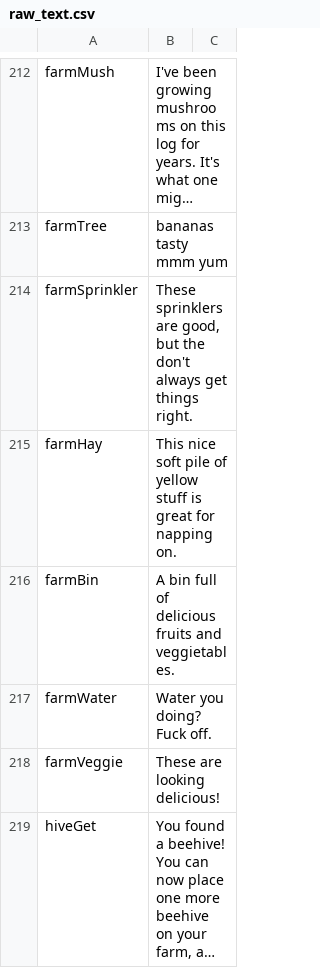
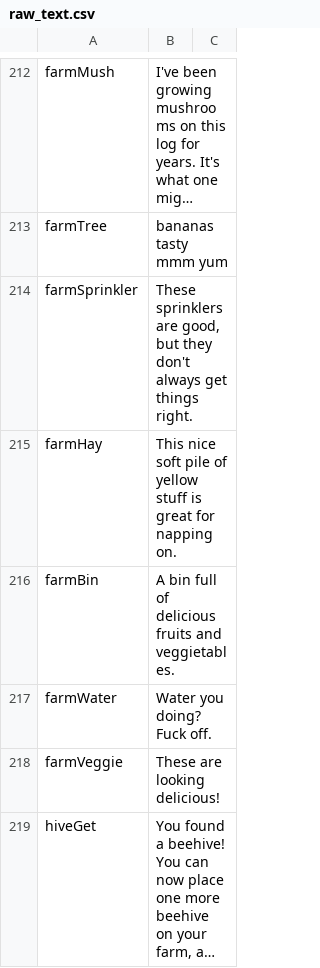
Before and after one commit to HauntedBees/Uprooted2D, a CSV file: raw_text.csv, drawn as a sheet; only a part is shown, gaps mark what is left out; long unchanged cells end in …; the diff names each change by its address in the sheet, - before the commit and + after, or states it on an @@ line.

Commit message:
typo fix and beehive sprite

```diff
--- a/raw_text.csv
+++ b/raw_text.csv
-B214: …good, but the don't always…
+B214: …good, but they don't always…
```
Also changed, not shown: 1 other file.
